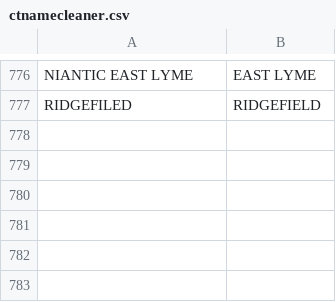
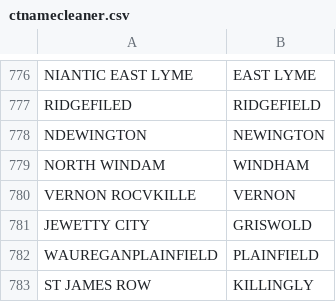
Before and after one commit to CT-Data-Collaborative/ctnamecleaner, a CSV file: ctnamecleaner.csv, drawn as a sheet; only a part is shown, gaps mark what is left out.

Commit message:
Append a few more rows

```diff
--- a/ctnamecleaner.csv
+++ b/ctnamecleaner.csv
@@ -777 +777,7 @@ NIANTIC EAST LYME,EAST LYME
 RIDGEFILED,RIDGEFIELD
+NDEWINGTON,NEWINGTON
+NORTH WINDAM,WINDHAM
+VERNON ROCVKILLE,VERNON
+JEWETTY CITY,GRISWOLD
+WAUREGANPLAINFIELD,PLAINFIELD
+ST JAMES ROW,KILLINGLY
```
